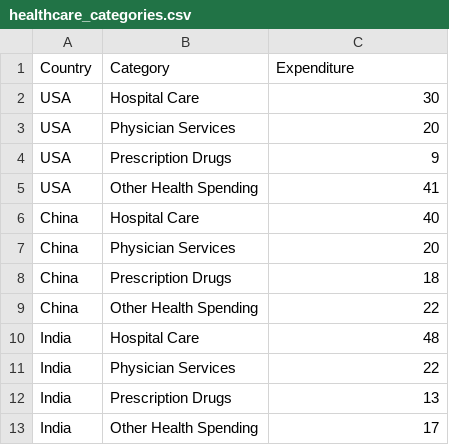
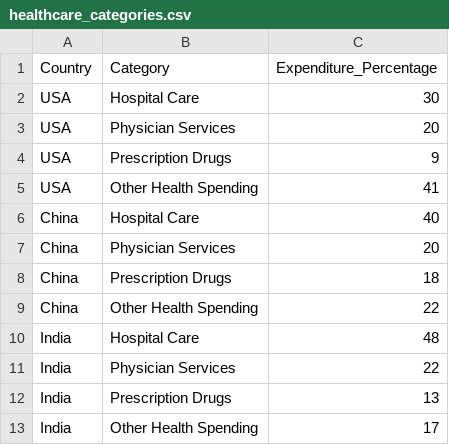
Before and after one commit to lalitkudikala/csfinal, a CSV file: healthcare_categories.csv, drawn as a sheet.

Commit message:
Update scene 3 to load healthcare_categories.csv

```diff
--- a/healthcare_categories.csv
+++ b/healthcare_categories.csv
@@ -1,2 +1,2 @@
-Country,Category,Expenditure
+Country,Category,Expenditure_Percentage
 USA,Hospital Care,30
```
Also changed, not shown: 2 other files.
